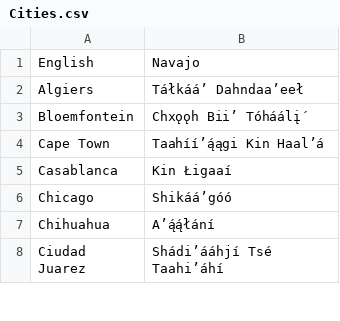
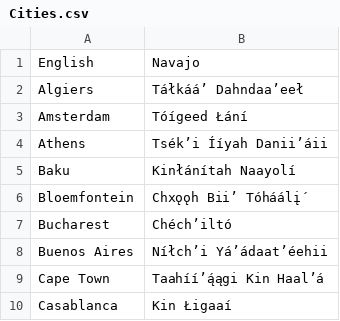
Before and after one commit to OliverDeBrisbane/Navajo-Code-Names, a CSV file: Cities.csv, drawn as a sheet; only a part is shown; the shorter side is filled out with more unchanged rows; the diff covers the shown part only; the diff names each change by its address in the sheet, - before the commit and + after, or states it on an @@ line.

```diff
--- a/Cities.csv
+++ b/Cities.csv
+row 3: Amsterdam | Tóígeed Łání
+row 4: Athens | Tsékʼi Ííyah Daniiʼáii
+row 5: Baku | Kinłánítah Naayolí
+row 7: Bucharest | Chéchʼiltó
+row 8: Buenos Aires | Níłchʼi Yáʼádaatʼéehii
```
Also changed, not shown: 14 added rows elsewhere in this file.
